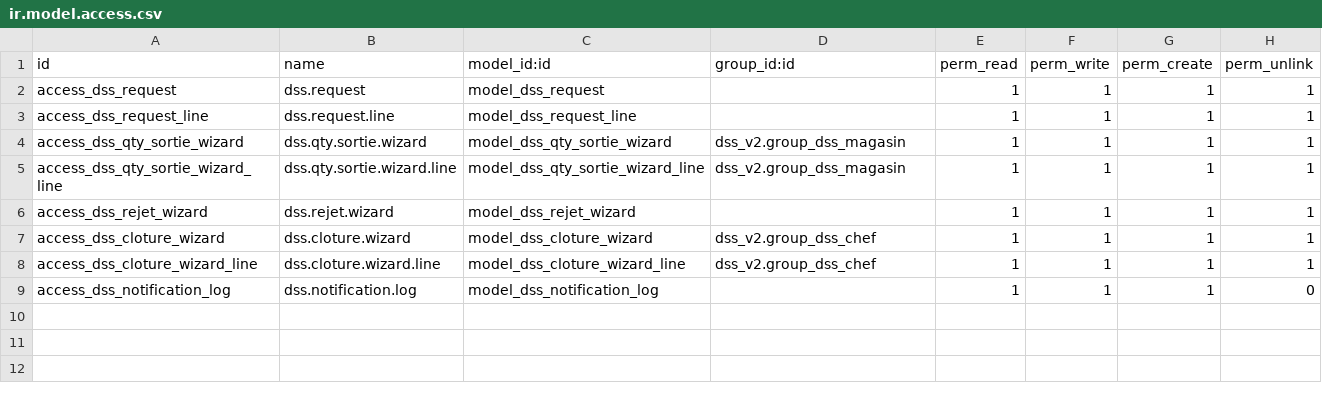
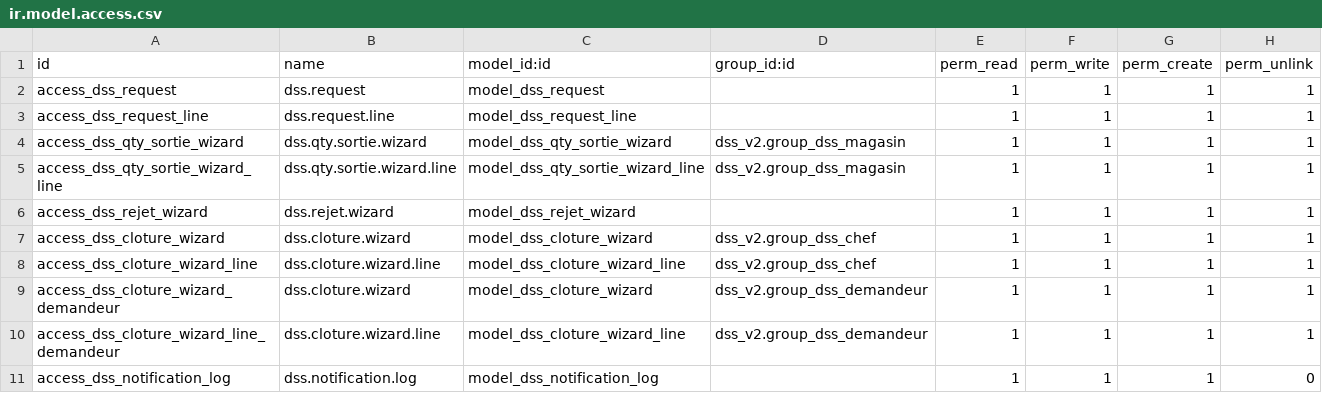
Before and after one commit to TiavinaArmel/DSS_V2_BLUELINE, a CSV file: security/ir.model.access.csv, drawn as a sheet.

```diff
--- a/security/ir.model.access.csv
+++ b/security/ir.model.access.csv
@@ -8,2 +8,4 @@ access_dss_cloture_wizard,dss.cloture.wizard,model_dss_cloture_wizard,dss_v2.gro
 access_dss_cloture_wizard_line,dss.cloture.wizard.line,model_dss_cloture_wizard_line,dss_v2.group_dss_chef,1,1,1,1
+access_dss_cloture_wizard_demandeur,dss.cloture.wizard,model_dss_cloture_wizard,dss_v2.group_dss_demandeur,1,1,1,1
+access_dss_cloture_wizard_line_demandeur,dss.cloture.wizard.line,model_dss_cloture_wizard_line,dss_v2.group_dss_demandeur,1,1,1,1
 access_dss_notification_log,dss.notification.log,model_dss_notification_log,,1,1,1,0
```
Also changed, not shown: 11 other files.
